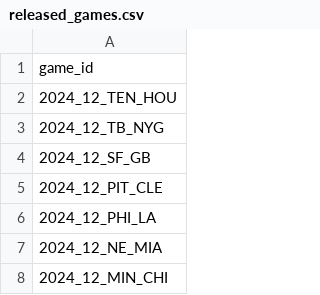
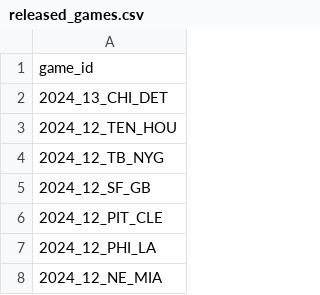
Before and after one commit to nflverse/nflverse-pbp-internal, a CSV file: released_games.csv, drawn as a sheet; only a part is shown; the shorter side is filled out with more unchanged rows.

```diff
--- a/released_games.csv
+++ b/released_games.csv
@@ -1,2 +1,3 @@
 game_id
+2024_13_CHI_DET
 2024_12_TEN_HOU
```
